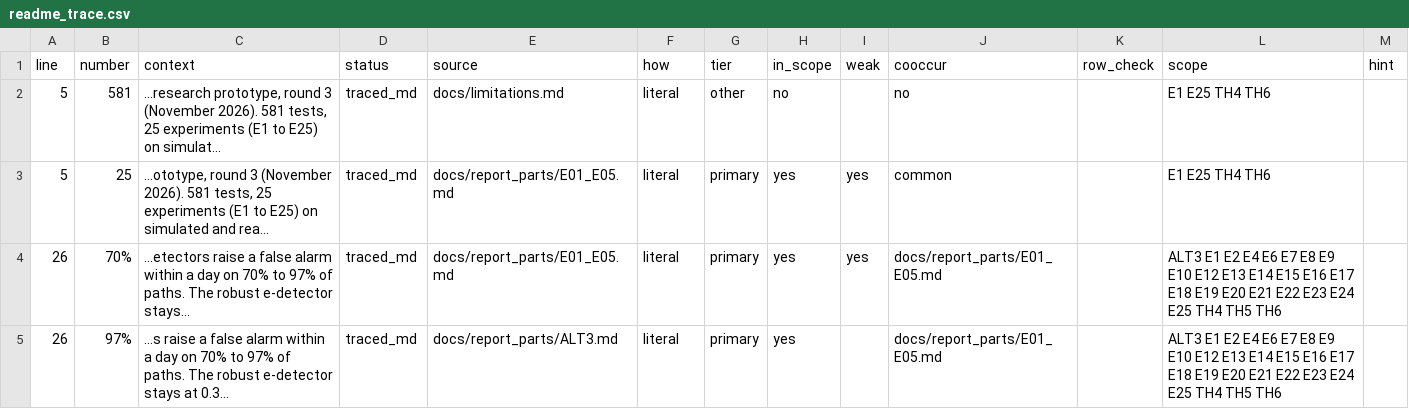
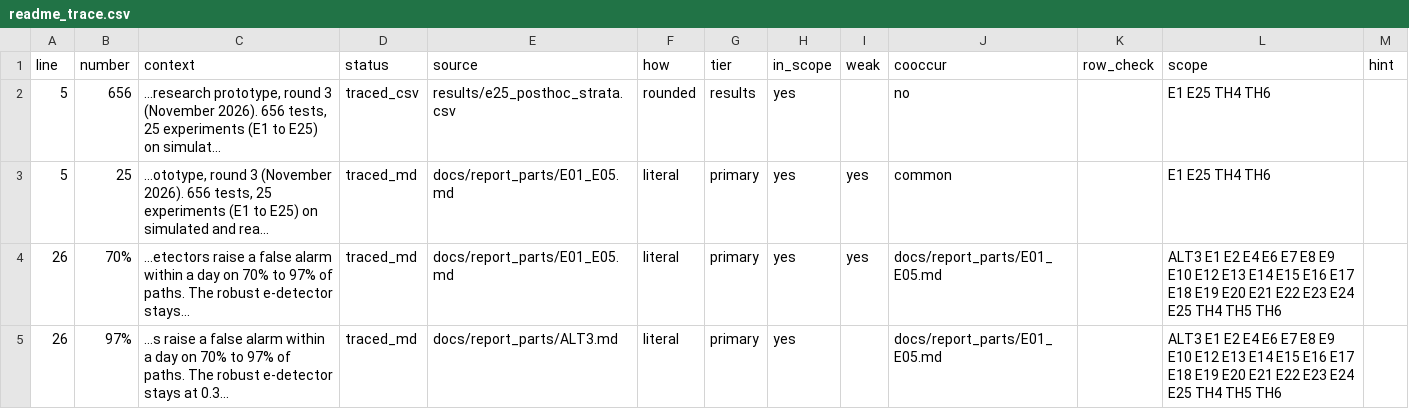
Before and after one commit to ShockXR/Anytime-Valid-Volatility-Monitor, a CSV file: results/trace/readme_trace.csv, drawn as a sheet; only a part is shown.

```diff
--- a/results/trace/readme_trace.csv
+++ b/results/trace/readme_trace.csv
@@ -1,4 +1,4 @@
 line,number,context,status,source,how,tier,in_scope,weak,cooccur,row_check,scope,hint
-5,581,"...research prototype, round 3 (November 2026). 581 tests, 25 experiments (E1 to E25) on simulat...",traced_md,docs/limitations.md,literal,other,no,,no,,E1 E25 TH4 TH6,
-5,25,"...ototype, round 3 (November 2026). 581 tests, 25 experiments (E1 to E25) on simulated and rea...",traced_md,docs/report_parts/E01_E05.md,literal,primary,yes,yes,common,,E1 E25 TH4 TH6,
+5,656,"...research prototype, round 3 (November 2026). 656 tests, 25 experiments (E1 to E25) on simulat...",traced_csv,results/e25_posthoc_strata.csv,rounded,results,yes,,no,,E1 E25 TH4 TH6,
+5,25,"...ototype, round 3 (November 2026). 656 tests, 25 experiments (E1 to E25) on simulated and rea...",traced_md,docs/report_parts/E01_E05.md,literal,primary,yes,yes,common,,E1 E25 TH4 TH6,
 26,70%,...etectors raise a false alarm within a day on 70% to 97% of paths. The robust e-detector stays...,traced_md,docs/report_parts/E01_E05.md,literal,primary,yes,yes,docs/report_parts/E01_E05.md,,ALT3 E1 E2 E4 E6 E7 E8 E9 E10 E12 E13 E14 E15 E16 E17 E18 E19 E20 E21 E22 E23 E24 E25 TH4 TH5 TH6,
```
Also changed, not shown: results/MANIFEST.csv, 14 other files.
